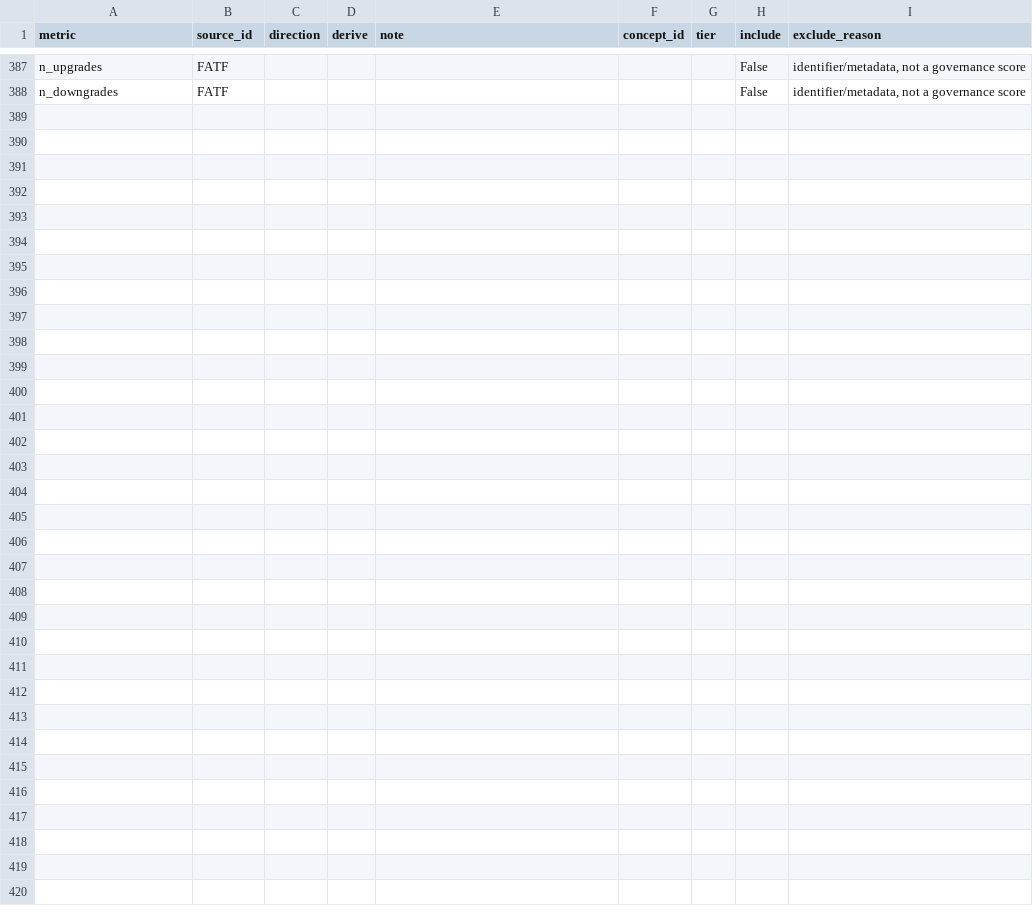
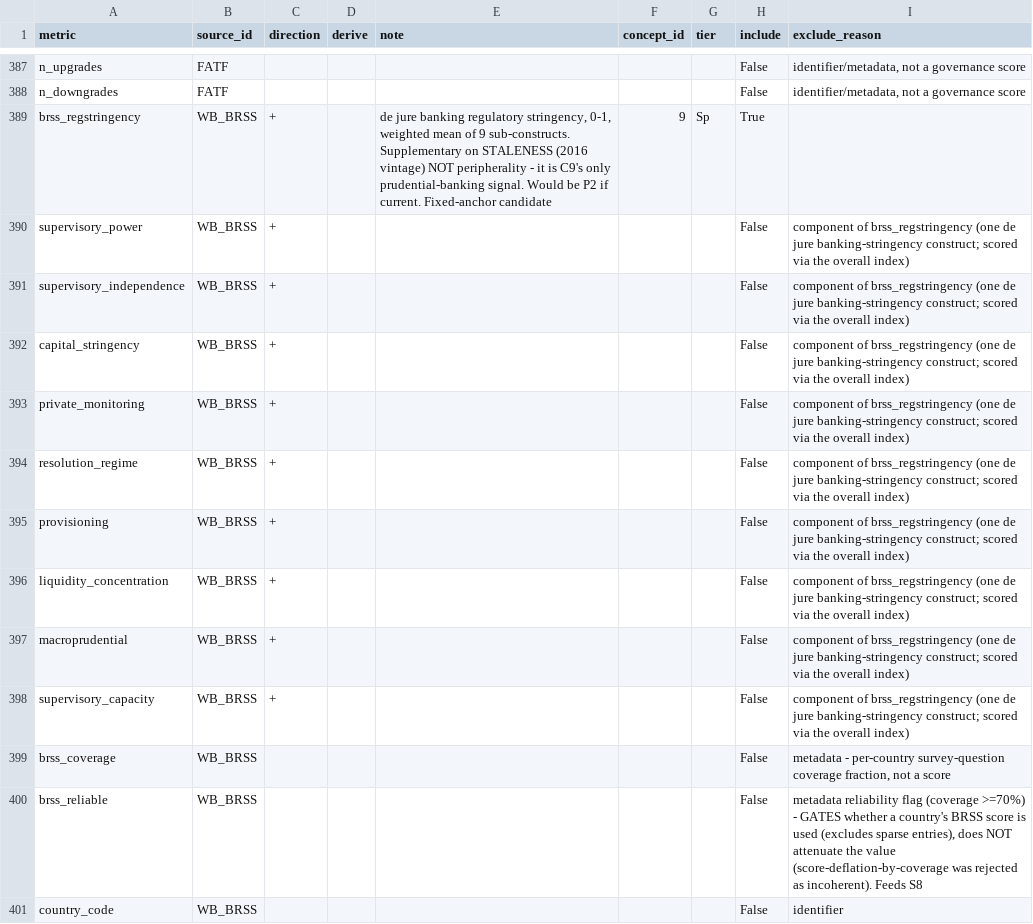
Before and after one commit to mjboulanger/governance-framework, a CSV file: data/processed/metric_selection.csv, drawn as a sheet; only a part is shown, gaps mark what is left out; the diff names each change by its address in the sheet, - before the commit and + after, or states it on an @@ line.

Commit message:
Step 1: WB BRSS (13 cols -> 1 scored), C9 complete. Score brss_regstringency (overall de jure banking-stringency index) Supplementary to C9; drop the 9 sub-constructs (decompose-or-keep-whole - one construct the pipeline aggregated principledly, and a Supplementary leg should not sprawl to 9 slots). Recorded in framework_decisions that BRSS is Supplementary on STALENESS not peripherality: banking prudential regulation is central to C9 (its only non-AML prudential signal), it sits at Sp purely because the 2016 vintage is too stale to drive a current score, and would be P2 if current - not to be read as low-importance or a reason to drop. C9 now 3 metrics (FATF de facto P1 + FATF de jure P2 + BRSS de jure Sp), clears the thin flag; securities/insurance/non-AML effectiveness remain gaps awaiting FSAP. 386 metrics reviewed, 155 scored

```diff
--- a/data/processed/metric_selection.csv
+++ b/data/processed/metric_selection.csv
+row 389: brss_regstringency | WB_BRSS | + |  | de jure banking regulatory stringency, 0-1, weighted mean of 9 sub-constructs. Supplementary on STALENESS (2016 vintage) NOT peripherality - it is C9's only prudential-banking signal. Would be P2 if current. Fixed-anchor candidate | 9 | Sp | True
+row 390: supervisory_power | WB_BRSS | + |  |  |  |  | False | component of brss_regstringency (one de jure banking-stringency construct; scored via the overall index)
+row 391: supervisory_independence | WB_BRSS | + |  |  |  |  | False | component of brss_regstringency (one de jure banking-stringency construct; scored via the overall index)
+row 392: capital_stringency | WB_BRSS | + |  |  |  |  | False | component of brss_regstringency (one de jure banking-stringency construct; scored via the overall index)
+row 393: private_monitoring | WB_BRSS | + |  |  |  |  | False | component of brss_regstringency (one de jure banking-stringency construct; scored via the overall index)
+row 394: resolution_regime | WB_BRSS | + |  |  |  |  | False | component of brss_regstringency (one de jure banking-stringency construct; scored via the overall index)
+row 395: provisioning | WB_BRSS | + |  |  |  |  | False | component of brss_regstringency (one de jure banking-stringency construct; scored via the overall index)
+row 396: liquidity_concentration | WB_BRSS | + |  |  |  |  | False | component of brss_regstringency (one de jure banking-stringency construct; scored via the overall index)
+row 397: macroprudential | WB_BRSS | + |  |  |  |  | False | component of brss_regstringency (one de jure banking-stringency construct; scored via the overall index)
+row 398: supervisory_capacity | WB_BRSS | + |  |  |  |  | False | component of brss_regstringency (one de jure banking-stringency construct; scored via the overall index)
+row 399: brss_coverage | WB_BRSS |  |  |  |  |  | False | metadata - per-country survey-question coverage fraction, not a score
+row 400: brss_reliable | WB_BRSS |  |  |  |  |  | False | metadata reliability flag (coverage >=70%) - GATES whether a country's BRSS score is used (excludes sparse entries), does NOT attenuate the value (score-deflation-by-coverage was rejected as incoherent). Feeds S8
+row 401: country_code | WB_BRSS |  |  |  |  |  | False | identifier
```
Also changed, not shown: 2 other files.
